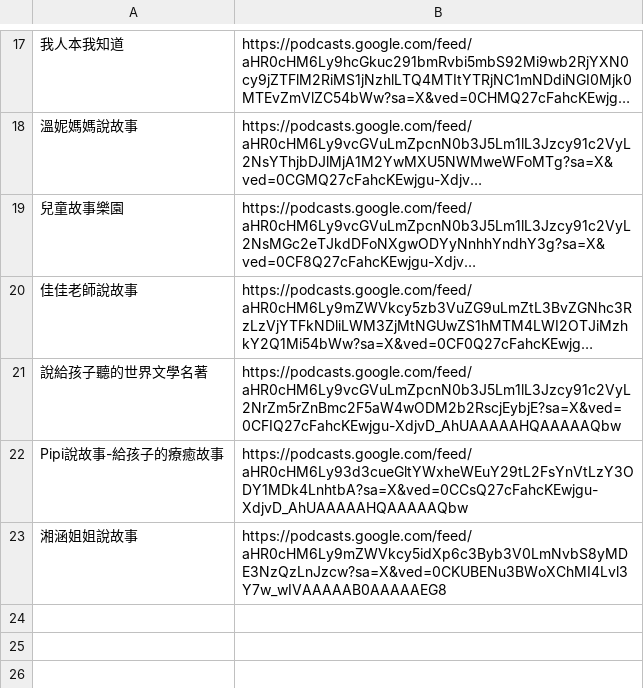
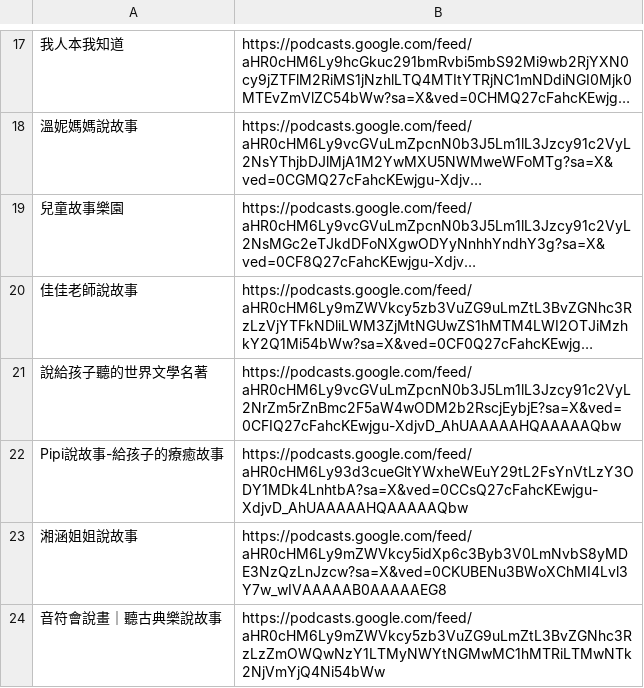
Before and after one commit to liyoungc/story_podcast_downloadr, a CSV file: podcasts.csv, drawn as a sheet; only a part is shown, gaps mark what is left out; long unchanged cells end in …; the diff names each change by its address in the sheet, - before the commit and + after, or states it on an @@ line.

Commit message:
modified

```diff
--- a/podcasts.csv
+++ b/podcasts.csv
+row 24: 音符會說畫｜聽古典樂說故事 | https://podcasts.google.com/feed/aHR0cHM6Ly9mZWVkcy5zb3VuZG9uLmZtL3BvZGNhc3RzLzZmOWQwNzY1LTMyNWYtNGMwMC1hMTRiLTMwNTk2NjVmYjQ4Ni54bWw
```
